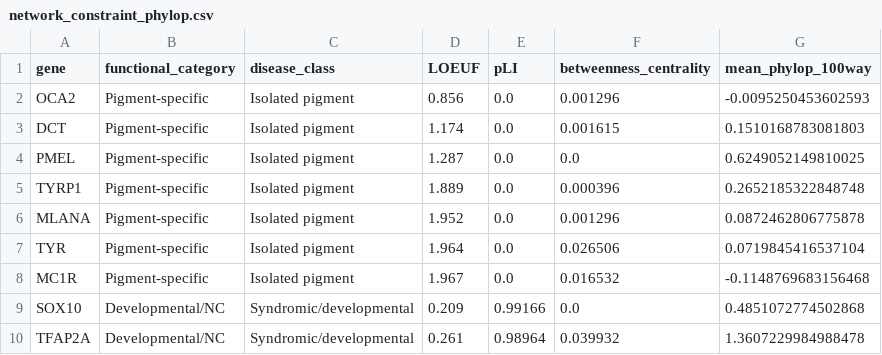
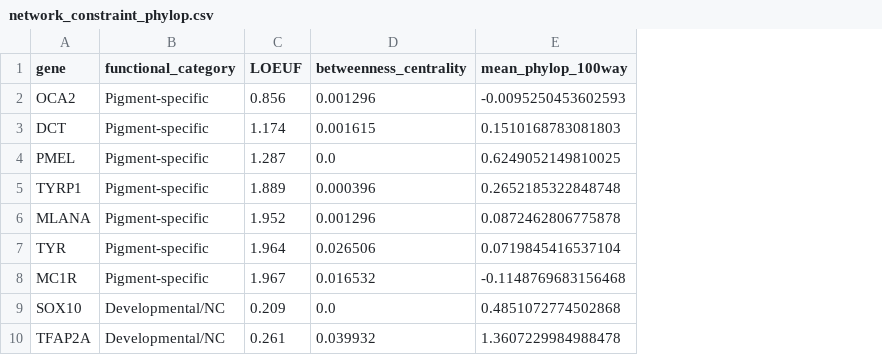
Before and after one commit to lasisilab/melanogenesis-constraints, a CSV file: data/network_constraint_phylop.csv, drawn as a sheet; only a part is shown; the diff names each change by its address in the sheet, - before the commit and + after, or states it on an @@ line.

```diff
--- a/data/network_constraint_phylop.csv
+++ b/data/network_constraint_phylop.csv
-column C (disease_class), rows 2-10: Isolated pigment | Isolated pigment | Isolated pigment | Isolated pigment | Isolated pigment | Isolated pigment | Isolated pigment | Syndromic/developmental | Syndromic/developmental
-column E (pLI), rows 2-10: 0.0 | 0.0 | 0.0 | 0.0 | 0.0 | 0.0 | 0.0 | 0.99166 | 0.98964
```
Also changed, not shown: 7 other files.
